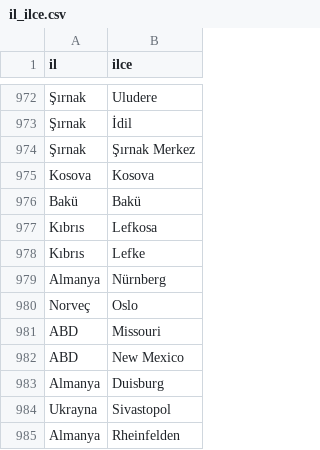
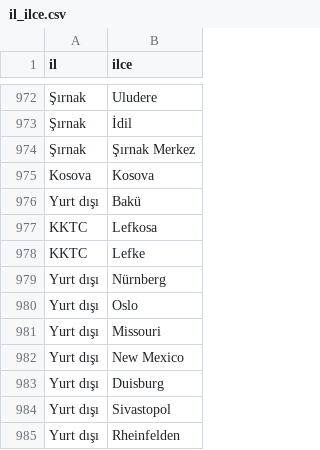
Before and after one commit to DALLI-KAKTUS/btk-datathon-2024, a CSV file: il_ilce.csv, drawn as a sheet; only a part is shown, gaps mark what is left out; the diff names each change by its address in the sheet, - before the commit and + after, or states it on an @@ line.

```diff
--- a/il_ilce.csv
+++ b/il_ilce.csv
-A976 (il): Bakü
+A976 (il): Yurt dışı
-A977:A978 (il): Kıbrıs
+A977:A978 (il): KKTC
-A979 (il): Almanya
+A979 (il): Yurt dışı
-A980 (il): Norveç
+A980 (il): Yurt dışı
-A981:A982 (il): ABD
+A981:A982 (il): Yurt dışı
-A983 (il): Almanya
+A983 (il): Yurt dışı
-A984 (il): Ukrayna
+A984 (il): Yurt dışı
-A985 (il): Almanya
+A985 (il): Yurt dışı
```
Also changed, not shown: 2 other files.
